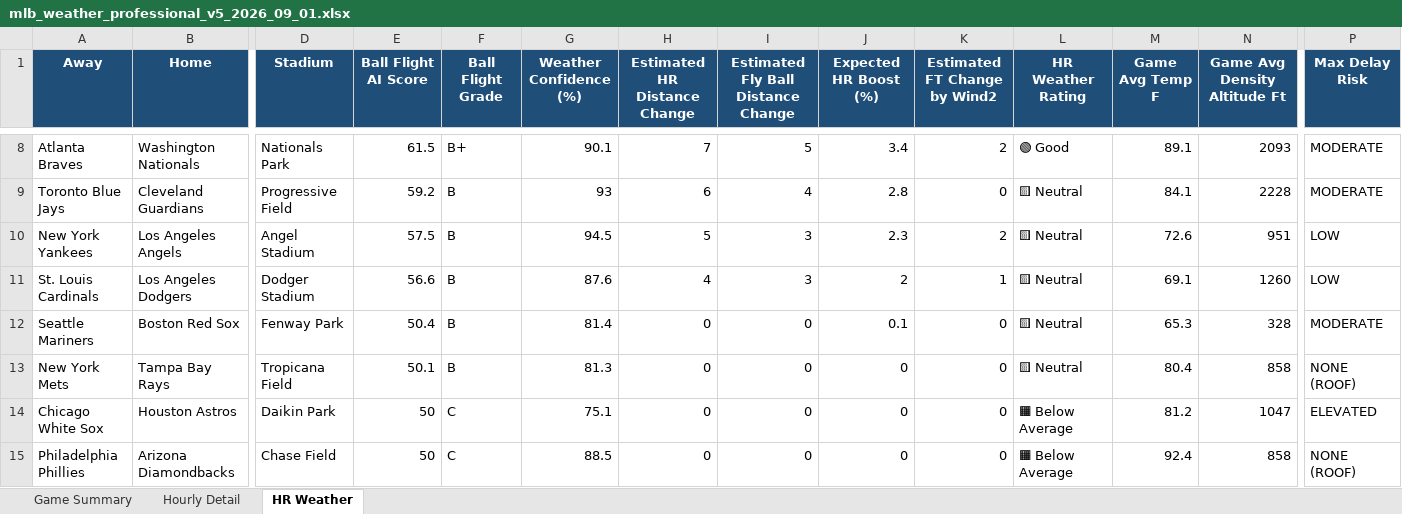
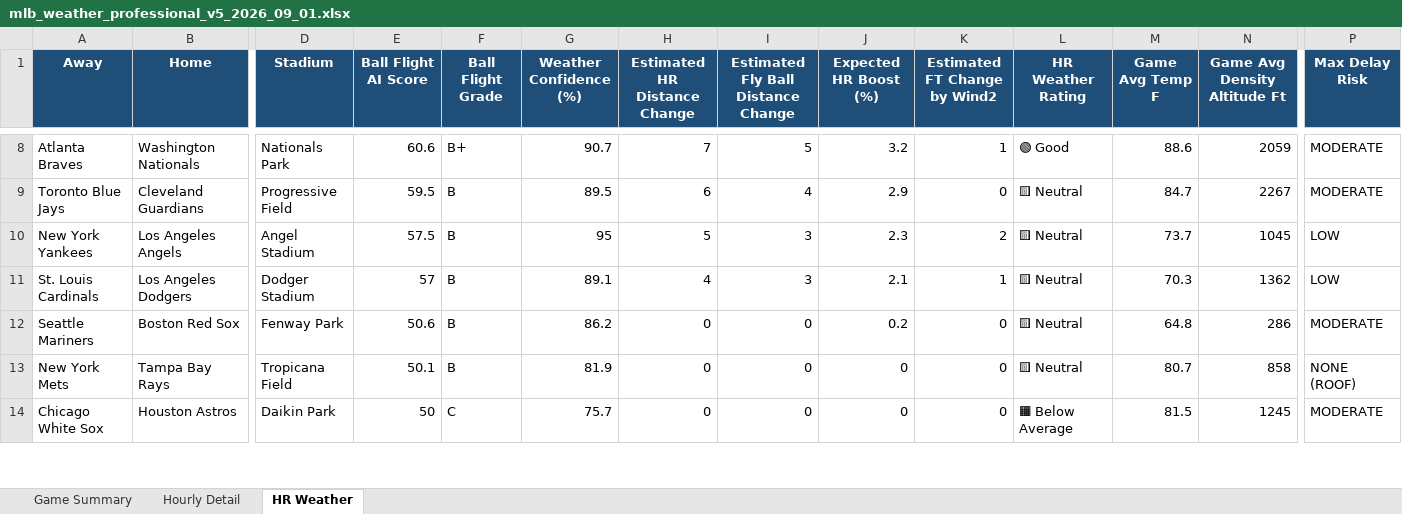
Before and after one commit to pzbaseball/mlb-site-data, an Excel workbook: mlb_weather_professional_v5_2026_09_01.xlsx, sheet HR Weather, drawn as a sheet; only a part is shown, gaps mark what is left out; values as stored, in another font and other column widths than the file's, no borders; conditional formats not drawn; removed rows and columns are numbered as before the commit, all else as after; rows hold the shown columns only; the diff covers the shown part only; the diff names each change by its address in the sheet, - before the commit and + after, or states it on an @@ line.

Commit message:
Update MLB weather 2026-09-01 02:18 PM PT

```diff
--- a/mlb_weather_professional_v5_2026_09_01.xlsx (sheet HR Weather)
+++ b/mlb_weather_professional_v5_2026_09_01.xlsx (sheet HR Weather)
-E8 (Ball Flight AI Score): 61.5
+E8 (Ball Flight AI Score): 60.6
-G8 (Weather Confidence (%)): 90.1
+G8 (Weather Confidence (%)): 90.7
-J8 (Expected HR Boost (%)): 3.4
+J8 (Expected HR Boost (%)): 3.2
-K8 (Estimated FT Change by Wind2): 2
+K8 (Estimated FT Change by Wind2): 1
-M8 (Game Avg Temp F): 89.1
+M8 (Game Avg Temp F): 88.6
-N8 (Game Avg Density Altitude Ft): 2093
+N8 (Game Avg Density Altitude Ft): 2059
-E9 (Ball Flight AI Score): 59.2
+E9 (Ball Flight AI Score): 59.5
-G9 (Weather Confidence (%)): 93
+G9 (Weather Confidence (%)): 89.5
-J9 (Expected HR Boost (%)): 2.8
+J9 (Expected HR Boost (%)): 2.9
-M9 (Game Avg Temp F): 84.1
+M9 (Game Avg Temp F): 84.7
-N9 (Game Avg Density Altitude Ft): 2228
+N9 (Game Avg Density Altitude Ft): 2267
-G10 (Weather Confidence (%)): 94.5
+G10 (Weather Confidence (%)): 95
-M10 (Game Avg Temp F): 72.6
+M10 (Game Avg Temp F): 73.7
-N10 (Game Avg Density Altitude Ft): 951
+N10 (Game Avg Density Altitude Ft): 1045
-E11 (Ball Flight AI Score): 56.6
+E11 (Ball Flight AI Score): 57
-G11 (Weather Confidence (%)): 87.6
+G11 (Weather Confidence (%)): 89.1
-J11 (Expected HR Boost (%)): 2
+J11 (Expected HR Boost (%)): 2.1
-M11 (Game Avg Temp F): 69.1
+M11 (Game Avg Temp F): 70.3
-N11 (Game Avg Density Altitude Ft): 1260
+N11 (Game Avg Density Altitude Ft): 1362
-E12 (Ball Flight AI Score): 50.4
+E12 (Ball Flight AI Score): 50.6
-G12 (Weather Confidence (%)): 81.4
+G12 (Weather Confidence (%)): 86.2
-J12 (Expected HR Boost (%)): 0.1
+J12 (Expected HR Boost (%)): 0.2
-M12 (Game Avg Temp F): 65.3
+M12 (Game Avg Temp F): 64.8
-N12 (Game Avg Density Altitude Ft): 328
+N12 (Game Avg Density Altitude Ft): 286
-G13 (Weather Confidence (%)): 81.3
+G13 (Weather Confidence (%)): 81.9
-M13 (Game Avg Temp F): 80.4
+M13 (Game Avg Temp F): 80.7
-G14 (Weather Confidence (%)): 75.1
+G14 (Weather Confidence (%)): 75.7
-M14 (Game Avg Temp F): 81.2
+M14 (Game Avg Temp F): 81.5
-N14 (Game Avg Density Altitude Ft): 1047
+N14 (Game Avg Density Altitude Ft): 1245
-P14 (Max Delay Risk): ELEVATED
+P14 (Max Delay Risk): MODERATE
-row 15: Philadelphia Phillies | Arizona Diamondbacks | Chase Field | 50 | C | 88.5 | 0 | 0 | 0 | 0 | 🟧 Below Average | 92.4 | 858 | NONE (ROOF)
```
Also changed, not shown: 2 added rows, 1 removed row and 27 edited cells elsewhere in this sheet, sheet Hourly Detail, sheet Game Summary, 2 other files.
